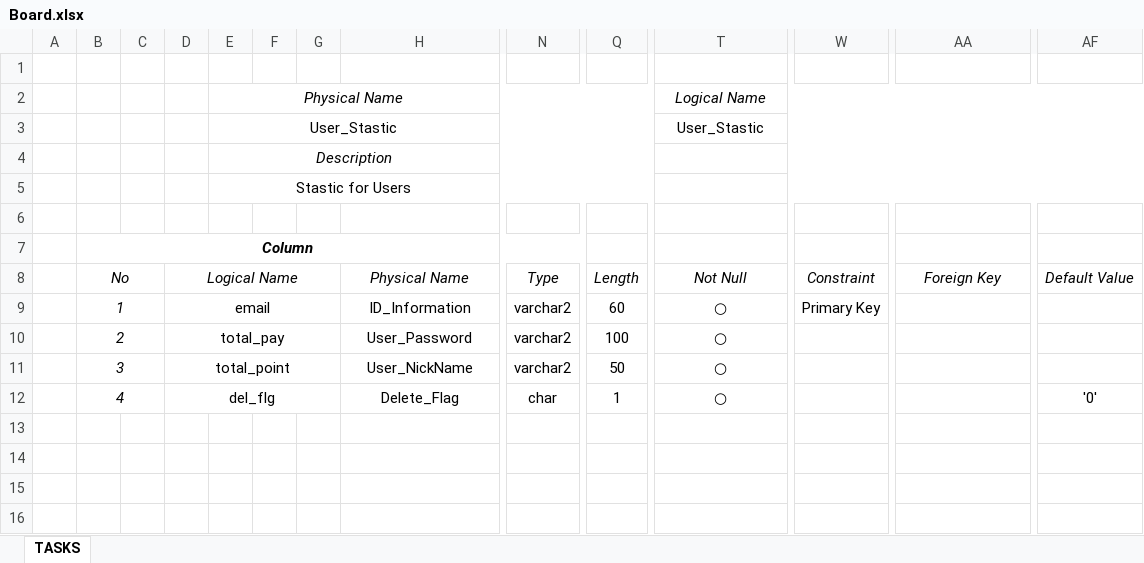
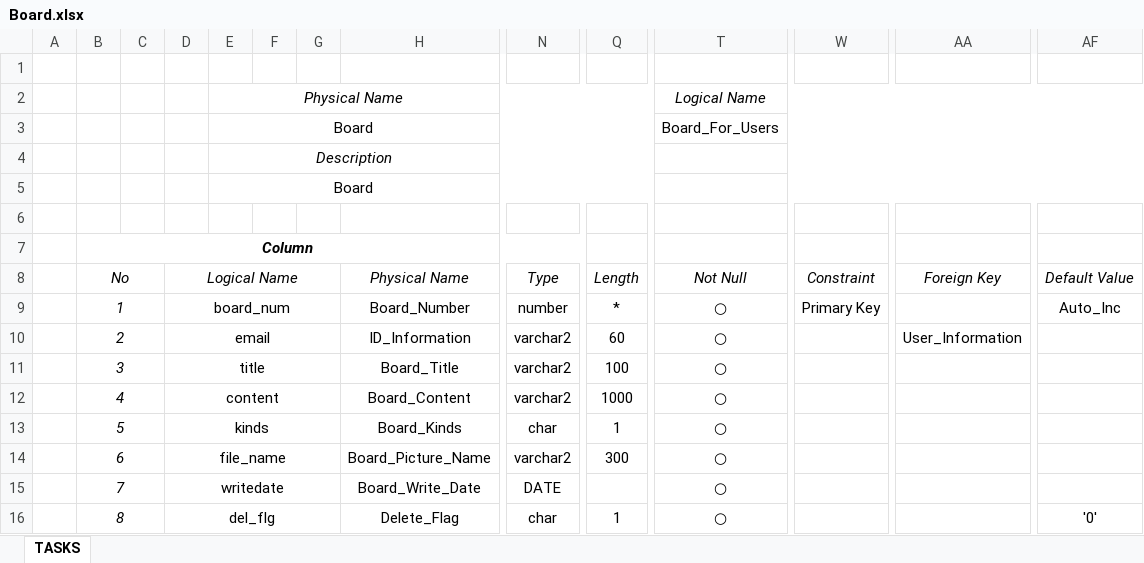
Before and after one commit to Rick00Kim/Kururu_Documents, an Excel workbook: Waxing_Ver_02_Documents/02_Specification/03_DataBase/Board.xlsx, sheet TASKS, drawn as a sheet; only a part is shown, gaps mark what is left out; values as stored, in another font and other column widths than the file's, no borders; removed rows and columns are numbered as before the commit, all else as after; rows hold the shown columns only; the diff names each change by its address in the sheet, - before the commit and + after, or states it on an @@ line.

Commit message:
Update Database Specification

```diff
--- a/Waxing_Ver_02_Documents/02_Specification/03_DataBase/Board.xlsx (sheet TASKS)
+++ b/Waxing_Ver_02_Documents/02_Specification/03_DataBase/Board.xlsx (sheet TASKS)
-row 3:  |  |  |  | User_Stastic |  |  |  |  |  | User_Stastic
+row 3:  |  |  |  | Board |  |  |  |  |  | Board_For_Users
-E5: Stastic for Users
+E5: Board
+row 9:  | 1 |  | board_num |  |  |  | Board_Number | number | * | ○ | Primary Key |  | Auto_Inc
-B10 (No): 1
+B10 (No): 2
-W10 (Constraint): Primary Key
+W10 (Constraint): (empty)
-AA10 (Foreign Key): (empty)
+AA10 (Foreign Key): User_Information
-B11 (No): 2
+B11 (No): 3
-D11 (Logical Name): total_pay
+D11 (Logical Name): title
-H11 (Physical Name): User_Password
+H11 (Physical Name): Board_Title
-row 11:  | 3 |  | total_point |  |  |  | User_NickName | varchar2 | 50 | ○
+row 12:  | 4 |  | content |  |  |  | Board_Content | varchar2 | 1000 | ○
+row 13:  | 5 |  | kinds |  |  |  | Board_Kinds | char | 1 | ○
+row 14:  | 6 |  | file_name |  |  |  | Board_Picture_Name | varchar2 | 300 | ○
+row 15:  | 7 |  | writedate |  |  |  | Board_Write_Date | DATE |  | ○
-B16 (No): 4
+B16 (No): 8
```
Also changed, not shown: Waxing_Ver_02_Documents/02_Specification/03_DataBase/Grade_list.xlsx, Waxing_Ver_02_Documents/02_Specification/03_DataBase/Reply.xlsx, 7 other files.
